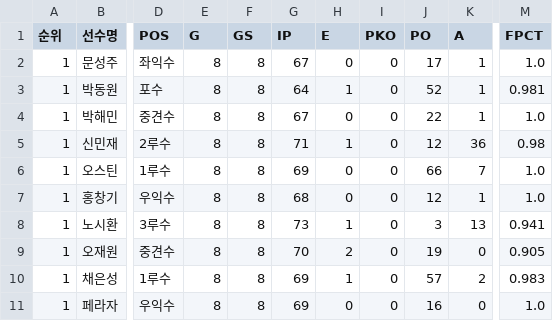
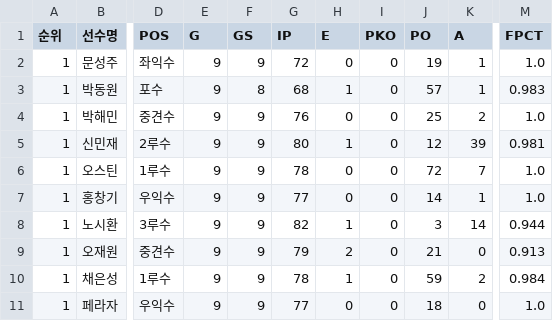
Before and after one commit to yruserious/kbo-fangraphs, a CSV file: data_raw/2026_kbo_official/defense_basic.csv, drawn as a sheet; only a part is shown, gaps mark what is left out; the diff covers the shown part only; the diff names each change by its address in the sheet, - before the commit and + after, or states it on an @@ line.

```diff
--- a/data_raw/2026_kbo_official/defense_basic.csv
+++ b/data_raw/2026_kbo_official/defense_basic.csv
-E2:E11 (G): 8
+E2:E11 (G): 9
-F2 (GS): 8
+F2 (GS): 9
-G2 (IP): 67
+G2 (IP): 72
-J2 (PO): 17
+J2 (PO): 19
-G3 (IP): 64
+G3 (IP): 68
-J3 (PO): 52
+J3 (PO): 57
-M3 (FPCT): 0.981
+M3 (FPCT): 0.983
-F4:F11 (GS): 8
+F4:F11 (GS): 9
-G4 (IP): 67
+G4 (IP): 76
-J4 (PO): 22
+J4 (PO): 25
-K4 (A): 1
+K4 (A): 2
-G5 (IP): 71
+G5 (IP): 80
-K5 (A): 36
+K5 (A): 39
-M5 (FPCT): 0.98
+M5 (FPCT): 0.981
-G6 (IP): 69
+G6 (IP): 78
-J6 (PO): 66
+J6 (PO): 72
-G7 (IP): 68
+G7 (IP): 77
-J7 (PO): 12
+J7 (PO): 14
-G8 (IP): 73
+G8 (IP): 82
-K8 (A): 13
+K8 (A): 14
-M8 (FPCT): 0.941
+M8 (FPCT): 0.944
-G9 (IP): 70
+G9 (IP): 79
-J9 (PO): 19
+J9 (PO): 21
-M9 (FPCT): 0.905
+M9 (FPCT): 0.913
-G10 (IP): 69
+G10 (IP): 78
-J10 (PO): 57
+J10 (PO): 59
-M10 (FPCT): 0.983
+M10 (FPCT): 0.984
-G11 (IP): 69
+G11 (IP): 77
-J11 (PO): 16
+J11 (PO): 18
```
Also changed, not shown: 1 added row, 1 removed row and 97 edited cells elsewhere in this file, data_raw/2026_kbo_official/hitter_basic1.csv, data_raw/2026_kbo_official/hitter_basic2.csv, 2 other files.
